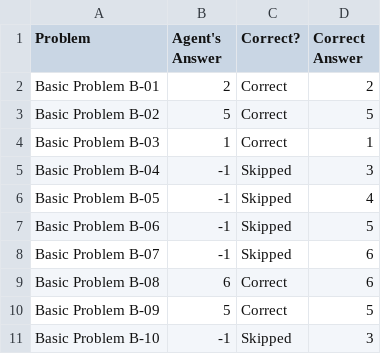
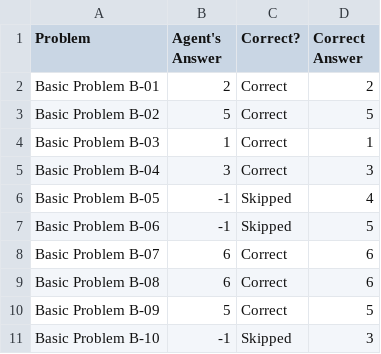
Before and after one commit to iblind/kbai, a CSV file: ProblemResults.csv, drawn as a sheet; only a part is shown.

```diff
--- a/ProblemResults.csv
+++ b/ProblemResults.csv
@@ -4,6 +4,6 @@ Basic Problem B-02,5,Correct,5
 Basic Problem B-03,1,Correct,1
-Basic Problem B-04,-1,Skipped,3
+Basic Problem B-04,3,Correct,3
 Basic Problem B-05,-1,Skipped,4
 Basic Problem B-06,-1,Skipped,5
-Basic Problem B-07,-1,Skipped,6
+Basic Problem B-07,6,Correct,6
 Basic Problem B-08,6,Correct,6
```
Also changed, not shown: AgentAnswers.csv, 2 other files.
